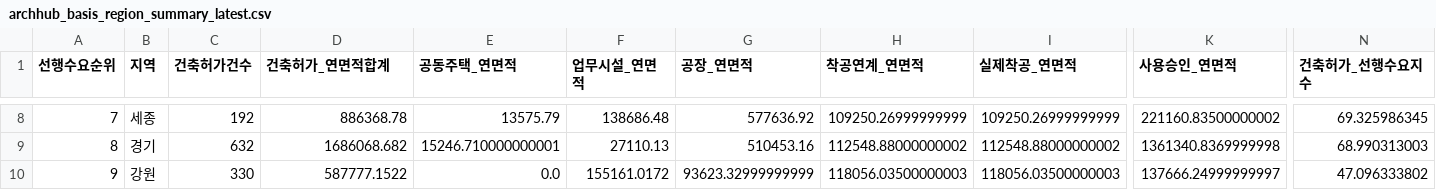
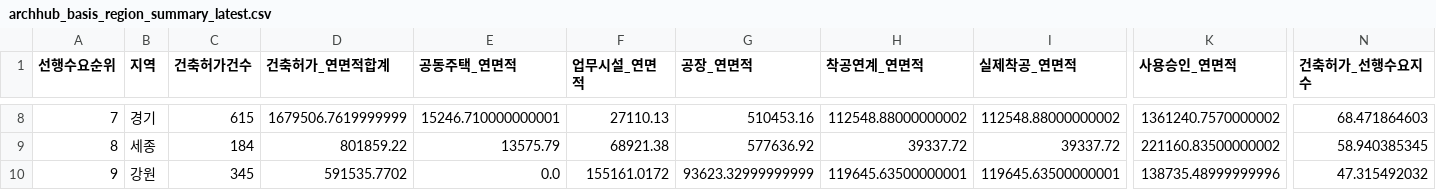
Before and after one commit to Ronaldooh123/steel-demand-report, a CSV file: data/cache/archhub_basis_region_summary_latest.csv, drawn as a sheet; only a part is shown, gaps mark what is left out; the diff covers the shown part only; the diff names each change by its address in the sheet, - before the commit and + after, or states it on an @@ line.

```diff
--- a/data/cache/archhub_basis_region_summary_latest.csv
+++ b/data/cache/archhub_basis_region_summary_latest.csv
-B8 (지역): 세종
+B8 (지역): 경기
-C8 (건축허가건수): 192
+C8 (건축허가건수): 615
-D8 (건축허가_연면적합계): 886368.78
+D8 (건축허가_연면적합계): 1679506.7619999999
-E8 (공동주택_연면적): 13575.79
+E8 (공동주택_연면적): 15246.710000000001
-F8 (업무시설_연면적): 138686.48
+F8 (업무시설_연면적): 27110.13
-G8 (공장_연면적): 577636.92
+G8 (공장_연면적): 510453.16
-H8 (착공연계_연면적): 109250.26999999999
+H8 (착공연계_연면적): 112548.88000000002
-I8 (실제착공_연면적): 109250.26999999999
+I8 (실제착공_연면적): 112548.88000000002
-K8 (사용승인_연면적): 221160.83500000002
+K8 (사용승인_연면적): 1361240.7570000002
-N8 (건축허가_선행수요지수): 69.325986345
+N8 (건축허가_선행수요지수): 68.471864603
-B9 (지역): 경기
+B9 (지역): 세종
-C9 (건축허가건수): 632
+C9 (건축허가건수): 184
-D9 (건축허가_연면적합계): 1686068.682
+D9 (건축허가_연면적합계): 801859.22
-E9 (공동주택_연면적): 15246.710000000001
+E9 (공동주택_연면적): 13575.79
-F9 (업무시설_연면적): 27110.13
+F9 (업무시설_연면적): 68921.38
-G9 (공장_연면적): 510453.16
+G9 (공장_연면적): 577636.92
-H9 (착공연계_연면적): 112548.88000000002
+H9 (착공연계_연면적): 39337.72
-I9 (실제착공_연면적): 112548.88000000002
+I9 (실제착공_연면적): 39337.72
-K9 (사용승인_연면적): 1361340.8369999998
+K9 (사용승인_연면적): 221160.83500000002
-N9 (건축허가_선행수요지수): 68.990313003
+N9 (건축허가_선행수요지수): 58.940385345
-C10 (건축허가건수): 330
+C10 (건축허가건수): 345
-D10 (건축허가_연면적합계): 587777.1522
+D10 (건축허가_연면적합계): 591535.7702
-H10 (착공연계_연면적): 118056.03500000003
+H10 (착공연계_연면적): 119645.63500000001
-I10 (실제착공_연면적): 118056.03500000003
+I10 (실제착공_연면적): 119645.63500000001
-K10 (사용승인_연면적): 137666.24999999997
+K10 (사용승인_연면적): 138735.48999999996
-N10 (건축허가_선행수요지수): 47.096333802
+N10 (건축허가_선행수요지수): 47.315492032
```
Also changed, not shown: 118 edited cells elsewhere in this file, 2 other files.
